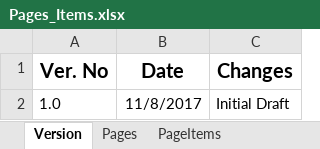
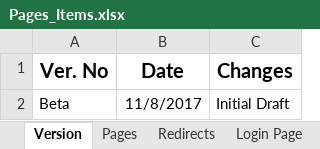
Before and after one commit to valtermont/Travian, an Excel workbook: Pages_Items.xlsx, sheet Version, drawn as a sheet; values as stored, in another font and other column widths than the file's, no borders; the diff names each change by its address in the sheet, - before the commit and + after, or states it on an @@ line.

```diff
--- a/Pages_Items.xlsx (sheet Version)
+++ b/Pages_Items.xlsx (sheet Version)
-sheet tab: PageItems
+sheet tab: Redirects
+sheet tab: Login Page
-A2 (Ver. No): 1.0
+A2 (Ver. No): Beta
```
Also changed, not shown: sheet Pages, other sheet tabs, 46 other files.
